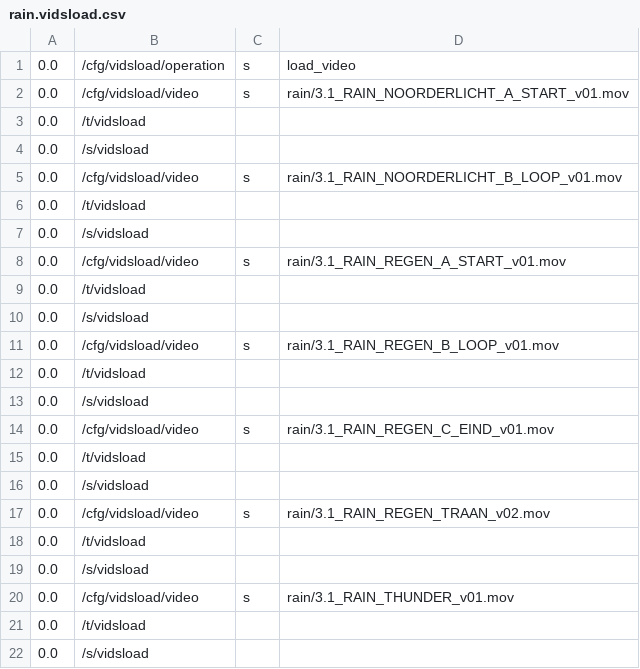
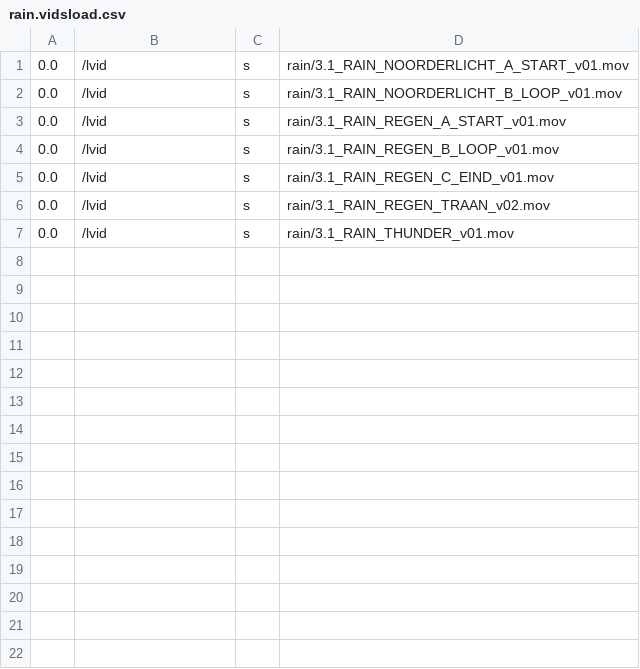
Before and after one commit to markkorput/of2030, a CSV file: of2030/bin/data/osc/rain.vidsload.csv, drawn as a sheet.

```diff
--- a/of2030/bin/data/osc/rain.vidsload.csv
+++ b/of2030/bin/data/osc/rain.vidsload.csv
@@ -1,22 +1,7 @@
-0.0,/cfg/vidsload/operation,s,load_video
-0.0,/cfg/vidsload/video,s,rain/3.1_RAIN_NOORDERLICHT_A_START_v01.mov
-0.0,/t/vidsload
-0.0,/s/vidsload
-0.0,/cfg/vidsload/video,s,rain/3.1_RAIN_NOORDERLICHT_B_LOOP_v01.mov
-0.0,/t/vidsload
-0.0,/s/vidsload
-0.0,/cfg/vidsload/video,s,rain/3.1_RAIN_REGEN_A_START_v01.mov
-0.0,/t/vidsload
-0.0,/s/vidsload
-0.0,/cfg/vidsload/video,s,rain/3.1_RAIN_REGEN_B_LOOP_v01.mov
-0.0,/t/vidsload
-0.0,/s/vidsload
-0.0,/cfg/vidsload/video,s,rain/3.1_RAIN_REGEN_C_EIND_v01.mov
-0.0,/t/vidsload
-0.0,/s/vidsload
-0.0,/cfg/vidsload/video,s,rain/3.1_RAIN_REGEN_TRAAN_v02.mov
-0.0,/t/vidsload
-0.0,/s/vidsload
-0.0,/cfg/vidsload/video,s,rain/3.1_RAIN_THUNDER_v01.mov
-0.0,/t/vidsload
-0.0,/s/vidsload
+0.0,/lvid,s,rain/3.1_RAIN_NOORDERLICHT_A_START_v01.mov
+0.0,/lvid,s,rain/3.1_RAIN_NOORDERLICHT_B_LOOP_v01.mov
+0.0,/lvid,s,rain/3.1_RAIN_REGEN_A_START_v01.mov
+0.0,/lvid,s,rain/3.1_RAIN_REGEN_B_LOOP_v01.mov
+0.0,/lvid,s,rain/3.1_RAIN_REGEN_C_EIND_v01.mov
+0.0,/lvid,s,rain/3.1_RAIN_REGEN_TRAAN_v02.mov
+0.0,/lvid,s,rain/3.1_RAIN_THUNDER_v01.mov
```
Also changed, not shown: of2030/bin/data/osc/rain.vidsunload.csv.
